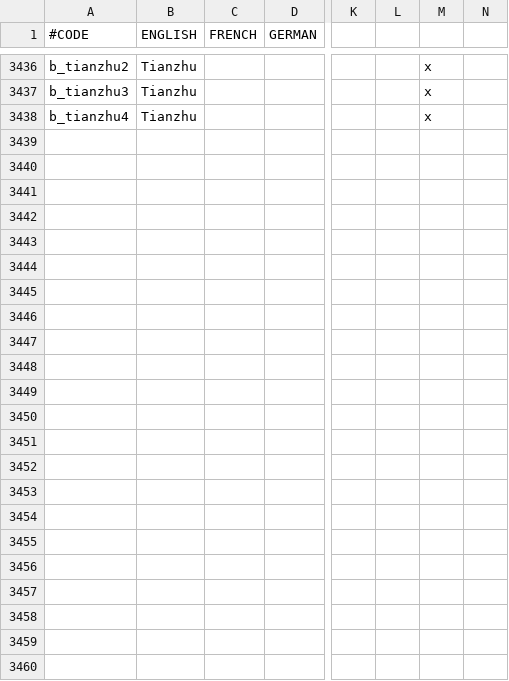
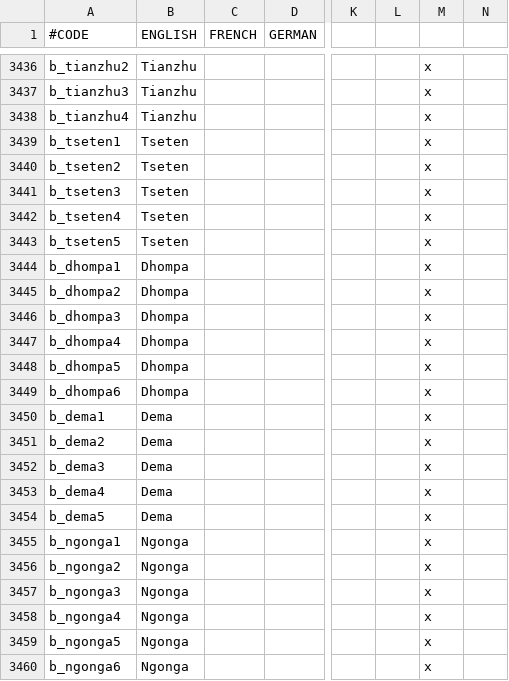
Before and after one commit to Rystic/ATLA-restored, a CSV file: avatar - four nations restored/localisation/0_title_barony_names.csv, drawn as a sheet; only a part is shown, gaps mark what is left out; rows hold the shown columns only; the diff names each change by its address in the sheet, - before the commit and + after, or states it on an @@ line.

```diff
--- a/avatar - four nations restored/localisation/0_title_barony_names.csv
+++ b/avatar - four nations restored/localisation/0_title_barony_names.csv
+row 3439: b_tseten1 | Tseten |  |  |  |  | x
+row 3440: b_tseten2 | Tseten |  |  |  |  | x
+row 3441: b_tseten3 | Tseten |  |  |  |  | x
+row 3442: b_tseten4 | Tseten |  |  |  |  | x
+row 3443: b_tseten5 | Tseten |  |  |  |  | x
+row 3444: b_dhompa1 | Dhompa |  |  |  |  | x
+row 3445: b_dhompa2 | Dhompa |  |  |  |  | x
+row 3446: b_dhompa3 | Dhompa |  |  |  |  | x
+row 3447: b_dhompa4 | Dhompa |  |  |  |  | x
+row 3448: b_dhompa5 | Dhompa |  |  |  |  | x
+row 3449: b_dhompa6 | Dhompa |  |  |  |  | x
+row 3450: b_dema1 | Dema |  |  |  |  | x
+row 3451: b_dema2 | Dema |  |  |  |  | x
+row 3452: b_dema3 | Dema |  |  |  |  | x
+row 3453: b_dema4 | Dema |  |  |  |  | x
+row 3454: b_dema5 | Dema |  |  |  |  | x
+row 3455: b_ngonga1 | Ngonga |  |  |  |  | x
+row 3456: b_ngonga2 | Ngonga |  |  |  |  | x
+row 3457: b_ngonga3 | Ngonga |  |  |  |  | x
+row 3458: b_ngonga4 | Ngonga |  |  |  |  | x
+row 3459: b_ngonga5 | Ngonga |  |  |  |  | x
+row 3460: b_ngonga6 | Ngonga |  |  |  |  | x
```
Also changed, not shown: avatar - four nations restored/localisation/000_new_imperialism.csv, 12 other files.
